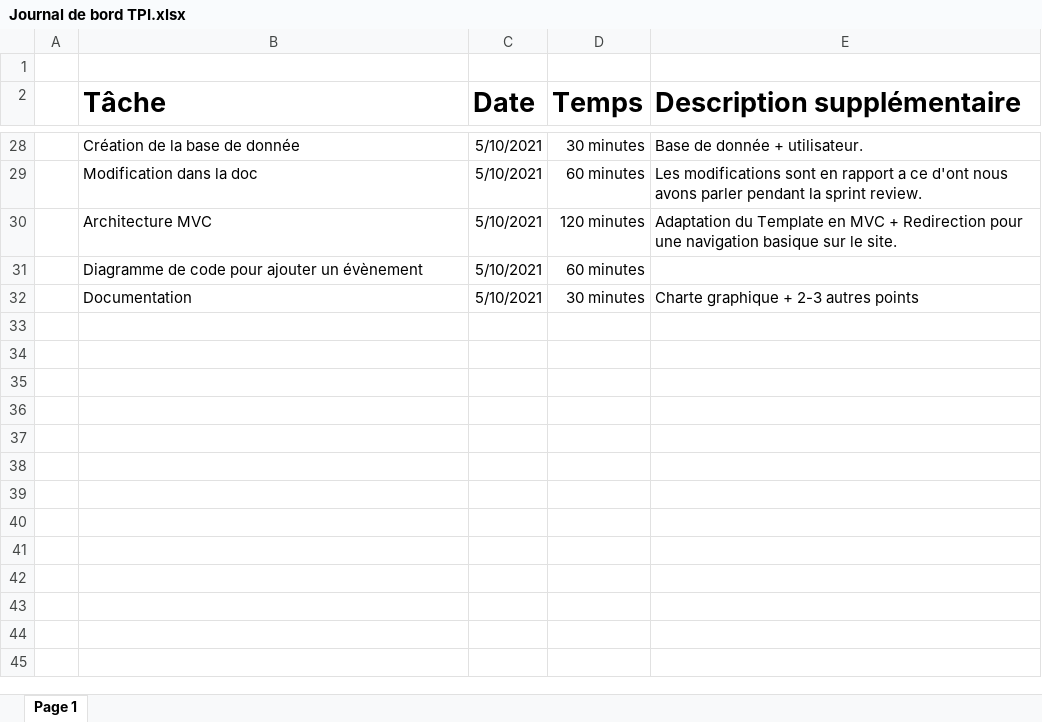
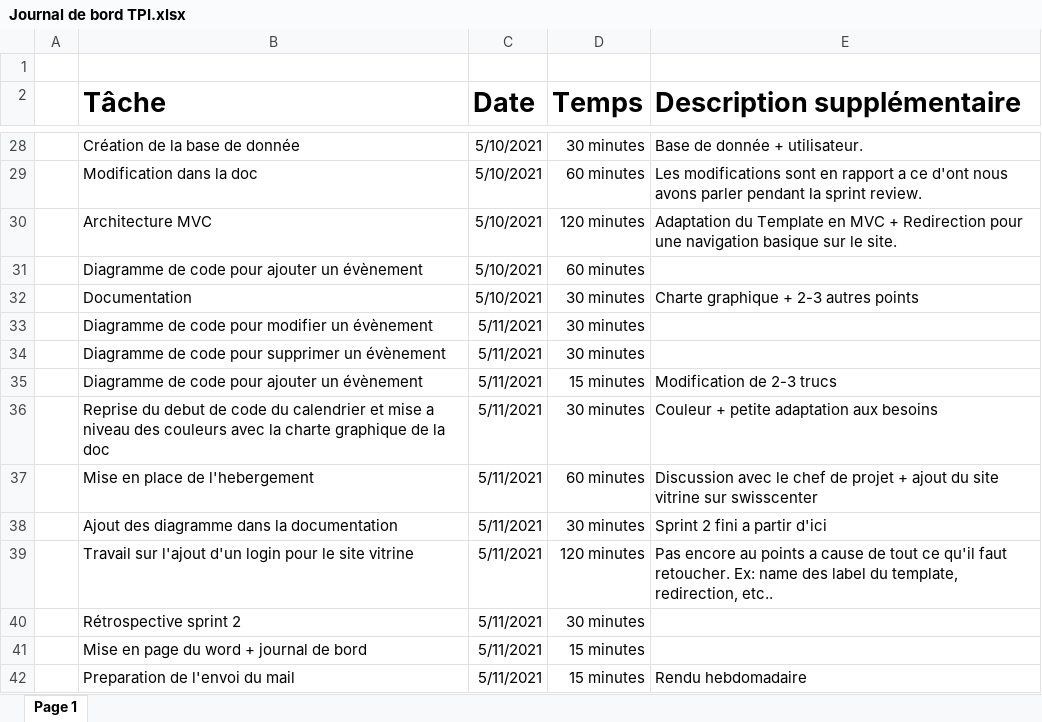
Before and after one commit to keanutrosset/CalendarEnMieux, an Excel workbook: Documentation/Journal de bord TPI.xlsx, sheet Page 1, drawn as a sheet; only a part is shown, gaps mark what is left out; values as stored, in another font and other column widths than the file's, no borders; table styles not drawn; the diff names each change by its address in the sheet, - before the commit and + after, or states it on an @@ line.

Commit message:
Diagram updated + debut du login

```diff
--- a/Documentation/Journal de bord TPI.xlsx (sheet Page 1)
+++ b/Documentation/Journal de bord TPI.xlsx (sheet Page 1)
+row 33:  | Diagramme de code pour modifier un évènement | 5/11/2021 | 30 minutes
+row 34:  | Diagramme de code pour supprimer un évènement | 5/11/2021 | 30 minutes
+row 35:  | Diagramme de code pour ajouter un évènement | 5/11/2021 | 15 minutes | Modification de 2-3 trucs
+row 36:  | Reprise du debut de code du calendrier et mise a niveau des couleurs avec la charte graphique de la doc | 5/11/2021 | 30 minutes | Couleur + petite adaptation aux besoins
+row 37:  | Mise en place de l'hebergement | 5/11/2021 | 60 minutes | Discussion avec le chef de projet + ajout du site vitrine sur swisscenter
+row 38:  | Ajout des diagramme dans la documentation | 5/11/2021 | 30 minutes | Sprint 2 fini a partir d'ici
+row 39:  | Travail sur l'ajout d'un login pour le site vitrine | 5/11/2021 | 120 minutes | Pas encore au points a cause de tout ce qu'il faut retoucher. Ex: name des label du template, redirection, etc..
+row 40:  | Rétrospective sprint 2 | 5/11/2021 | 30 minutes
+row 41:  | Mise en page du word + journal de bord | 5/11/2021 | 15 minutes
+row 42:  | Preparation de l'envoi du mail | 5/11/2021 | 15 minutes | Rendu hebdomadaire
```
Also changed, not shown: 17 other files.
